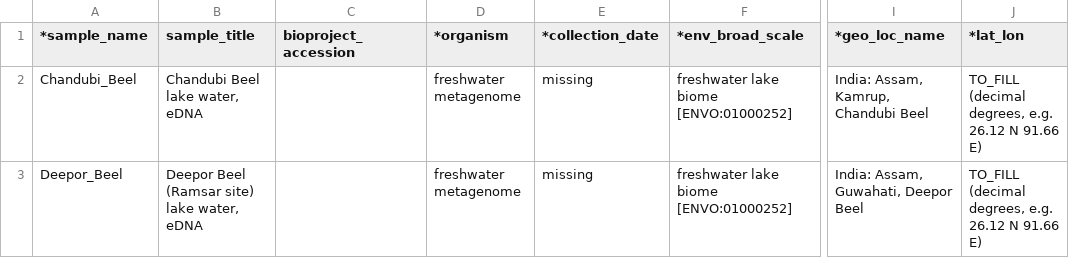
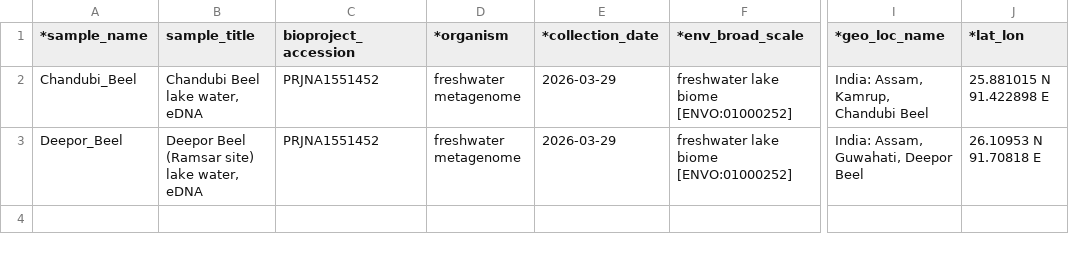
Before and after one commit to Angsumi/Sahil_Metagenome, a TSV file: results/13_sra/biosample_MIMARKS_survey_water.tsv, drawn as a sheet; only a part is shown, gaps mark what is left out; the diff names each change by its address in the sheet, - before the commit and + after, or states it on an @@ line.

```diff
--- a/results/13_sra/biosample_MIMARKS_survey_water.tsv
+++ b/results/13_sra/biosample_MIMARKS_survey_water.tsv
-C2:C3 (bioproject_accession): (empty)
+C2:C3 (bioproject_accession): PRJNA1551452
-E2:E3 (*collection_date): missing
+E2:E3 (*collection_date): 2026-03-29
-J2 (*lat_lon): TO_FILL (decimal degrees, e.g. 26.12 N 91.66 E)
+J2 (*lat_lon): 25.881015 N 91.422898 E
-J3 (*lat_lon): TO_FILL (decimal degrees, e.g. 26.12 N 91.66 E)
+J3 (*lat_lon): 26.10953 N 91.70818 E
```
Also changed, not shown: 6 other files.
